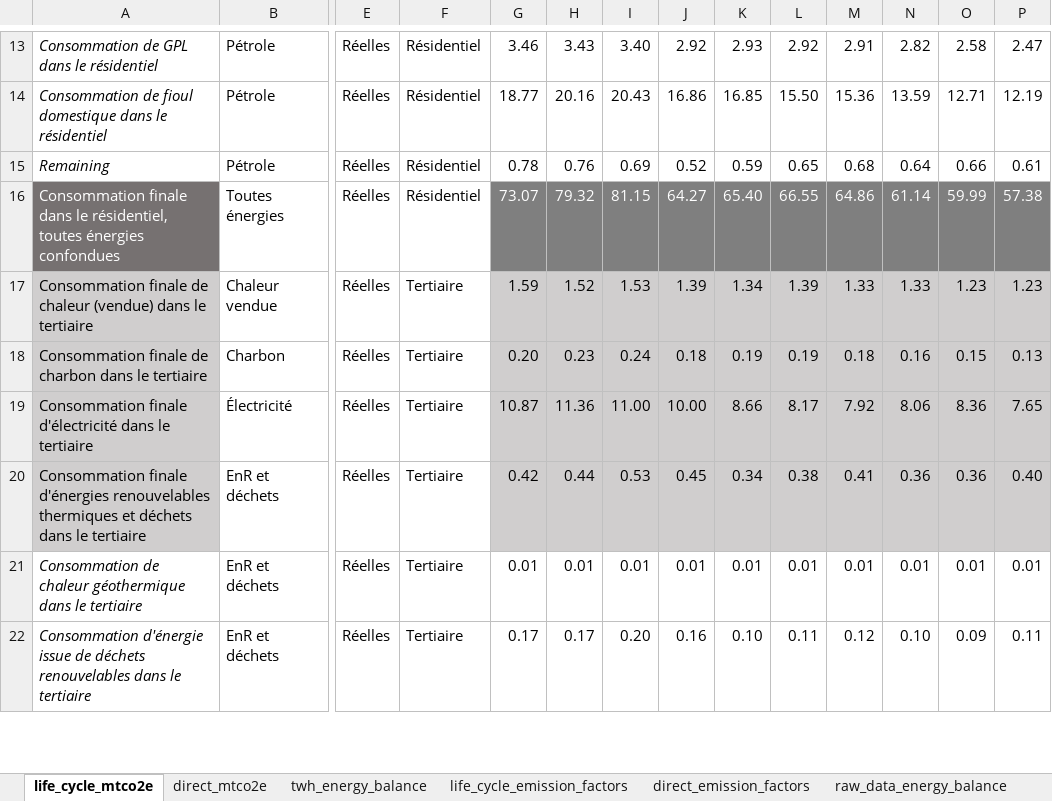
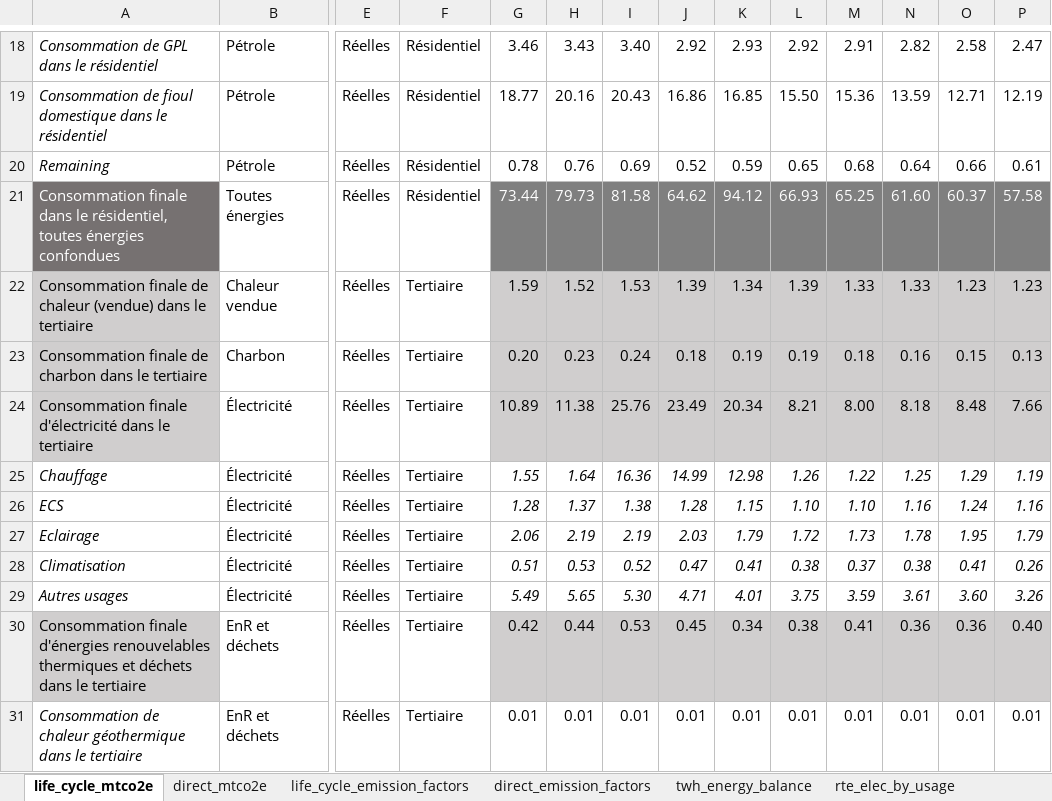
Before and after one commit to marpellan/French_WLC_budgets, an Excel workbook: Operational_calculations.xlsx, sheet life_cycle_mtco2e, drawn as a sheet; only a part is shown, gaps mark what is left out; the shorter side is filled out with more unchanged rows; values as stored, in another font and other column widths than the file's, no borders; addresses are those after the commit; rows hold the shown columns only; the diff covers the shown part only; the diff names each change by its address in the sheet, - before the commit and + after, or states it on an @@ line.

Commit message:
elec by usage from RTE

```diff
--- a/Operational_calculations.xlsx (sheet life_cycle_mtco2e)
+++ b/Operational_calculations.xlsx (sheet life_cycle_mtco2e)
+sheet tab: rte_elec_by_usage
@@ sheet tab order changed: life_cycle_mtco2e | direct_mtco2e | life_cycle_emission_factors | direct_emission_factors | twh_energy_balance | rte_elec_by_usage @@
-G21: 73.07
+G21: 73.44
-H21: 79.32
+H21: 79.73
-I21: 81.15
+I21: 81.58
-J21: 64.27
+J21: 64.62
-K21: 65.40
+K21: 94.12
-L21: 66.55
+L21: 66.93
-M21: 64.86
+M21: 65.25
-N21: 61.14
+N21: 61.60
-O21: 59.99
+O21: 60.37
-P21: 57.38
+P21: 57.58
-G24: 10.87
+G24: 10.89
-H24: 11.36
+H24: 11.38
-I24: 11.00
+I24: 25.76
-J24: 10.00
+J24: 23.49
-K24: 8.66
+K24: 20.34
-L24: 8.17
+L24: 8.21
-M24: 7.92
+M24: 8.00
-N24: 8.06
+N24: 8.18
-O24: 8.36
+O24: 8.48
-P24: 7.65
+P24: 7.66
+row 25: Chauffage | Électricité | Réelles | Tertiaire | 1.55 | 1.64 | 16.36 | 14.99 | 12.98 | 1.26 | 1.22 | 1.25 | 1.29 | 1.19
+row 26: ECS | Électricité | Réelles | Tertiaire | 1.28 | 1.37 | 1.38 | 1.28 | 1.15 | 1.10 | 1.10 | 1.16 | 1.24 | 1.16
+row 27: Eclairage | Électricité | Réelles | Tertiaire | 2.06 | 2.19 | 2.19 | 2.03 | 1.79 | 1.72 | 1.73 | 1.78 | 1.95 | 1.79
+row 28: Climatisation | Électricité | Réelles | Tertiaire | 0.51 | 0.53 | 0.52 | 0.47 | 0.41 | 0.38 | 0.37 | 0.38 | 0.41 | 0.26
+row 29: Autres usages | Électricité | Réelles | Tertiaire | 5.49 | 5.65 | 5.30 | 4.71 | 4.01 | 3.75 | 3.59 | 3.61 | 3.60 | 3.26
```
Also changed, not shown: 5 added rows and 30 edited cells elsewhere in this sheet, sheet direct_mtco2e, sheet life_cycle_emission_factors, sheet direct_emission_factors, sheet twh_energy_balance, sheet raw_data_energy_balance, sheet SOURCE, formulas that keep their value, hidden cells, Concordances/IEA_sectors_pathways_concordance .xlsx, Top_down_pathways.xlsx, 2 other files.
